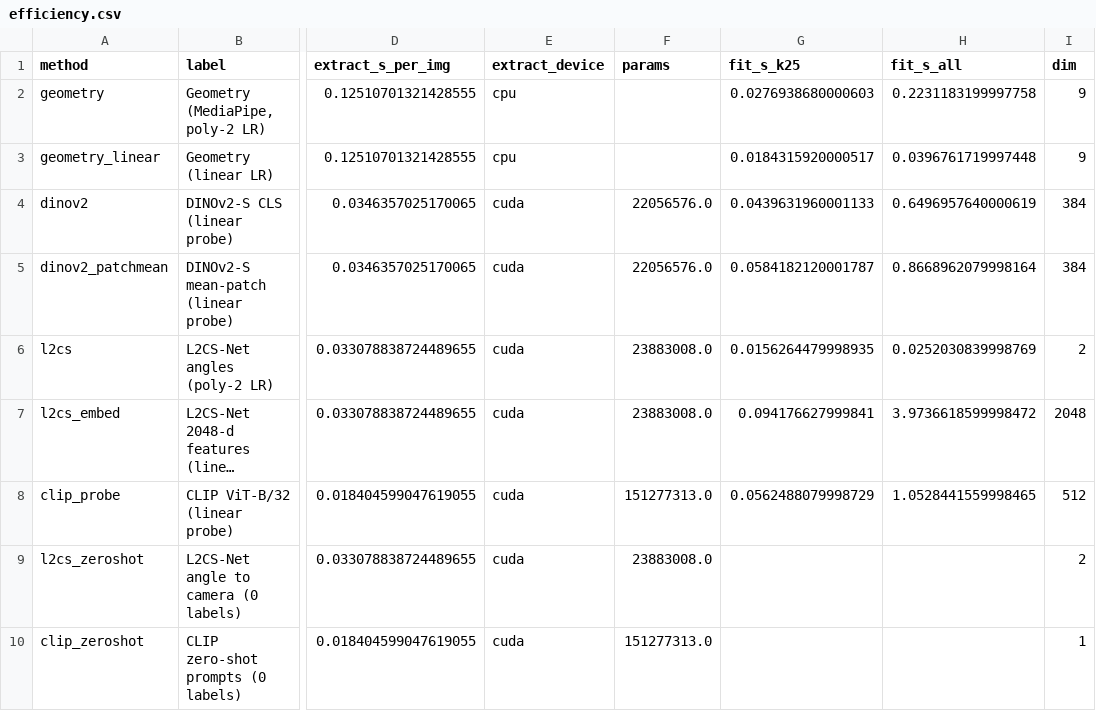
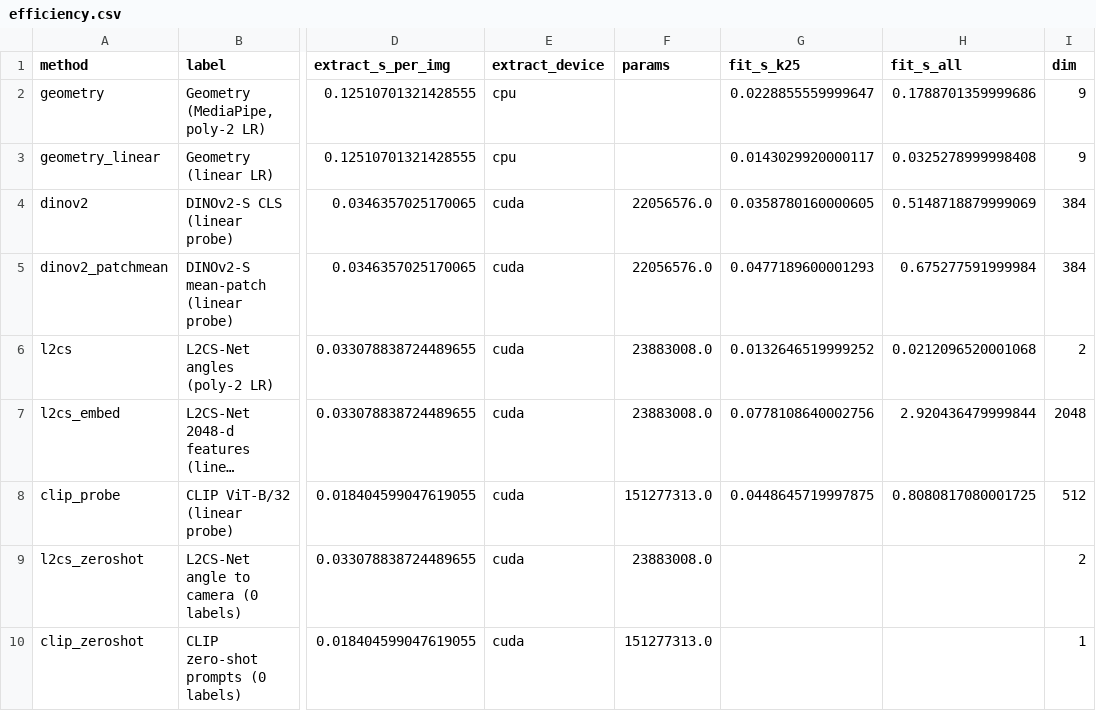
Before and after one commit to 1sakshm/fewgaze, a CSV file: results/tables/efficiency.csv, drawn as a sheet; only a part is shown, gaps mark what is left out; long unchanged cells end in …; the diff names each change by its address in the sheet, - before the commit and + after, or states it on an @@ line.

```diff
--- a/results/tables/efficiency.csv
+++ b/results/tables/efficiency.csv
-G2 (fit_s_k25): 0.0276938680000603
+G2 (fit_s_k25): 0.0228855559999647
-H2 (fit_s_all): 0.2231183199997758
+H2 (fit_s_all): 0.1788701359999686
-G3 (fit_s_k25): 0.0184315920000517
+G3 (fit_s_k25): 0.0143029920000117
-H3 (fit_s_all): 0.0396761719997448
+H3 (fit_s_all): 0.0325278999998408
-G4 (fit_s_k25): 0.0439631960001133
+G4 (fit_s_k25): 0.0358780160000605
-H4 (fit_s_all): 0.6496957640000619
+H4 (fit_s_all): 0.5148718879999069
-G5 (fit_s_k25): 0.0584182120001787
+G5 (fit_s_k25): 0.0477189600001293
-H5 (fit_s_all): 0.8668962079998164
+H5 (fit_s_all): 0.675277591999984
-G6 (fit_s_k25): 0.0156264479998935
+G6 (fit_s_k25): 0.0132646519999252
-H6 (fit_s_all): 0.0252030839998769
+H6 (fit_s_all): 0.0212096520001068
-G7 (fit_s_k25): 0.094176627999841
+G7 (fit_s_k25): 0.0778108640002756
-H7 (fit_s_all): 3.9736618599998472
+H7 (fit_s_all): 2.920436479999844
-G8 (fit_s_k25): 0.0562488079998729
+G8 (fit_s_k25): 0.0448645719997875
-H8 (fit_s_all): 1.0528441559998465
+H8 (fit_s_all): 0.8080817080001725
```
Also changed, not shown: results/tables/classifier_timing.csv, 32 other files.
